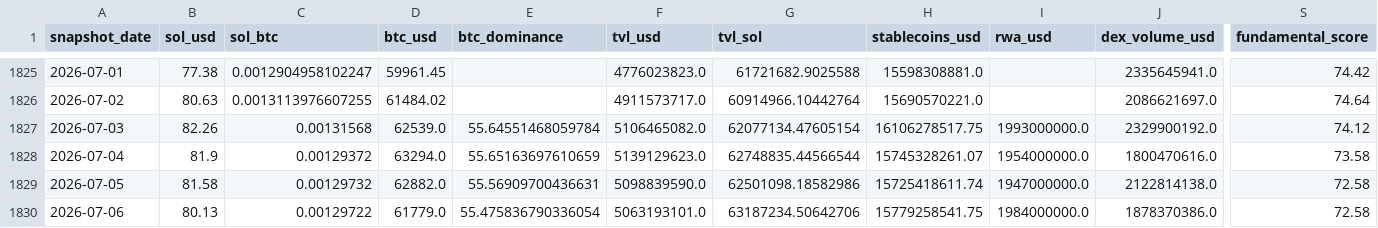
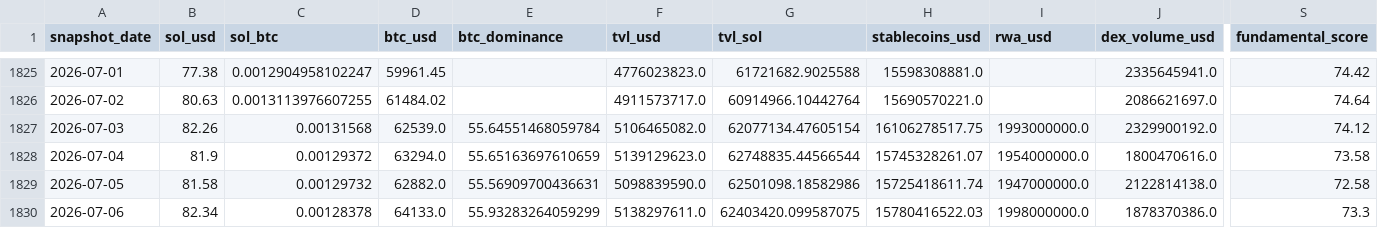
Before and after one commit to derbariton-spec/solana_monitor, a CSV file: data/solana_fundamentals.csv, drawn as a sheet; only a part is shown, gaps mark what is left out; the diff names each change by its address in the sheet, - before the commit and + after, or states it on an @@ line.

```diff
--- a/data/solana_fundamentals.csv
+++ b/data/solana_fundamentals.csv
-B1830 (sol_usd): 80.13
+B1830 (sol_usd): 82.34
-C1830 (sol_btc): 0.00129722
+C1830 (sol_btc): 0.00128378
-D1830 (btc_usd): 61779.0
+D1830 (btc_usd): 64133.0
-E1830 (btc_dominance): 55.475836790336054
+E1830 (btc_dominance): 55.93283264059299
-F1830 (tvl_usd): 5063193101.0
+F1830 (tvl_usd): 5138297611.0
-G1830 (tvl_sol): 63187234.50642706
+G1830 (tvl_sol): 62403420.099587075
-H1830 (stablecoins_usd): 15779258541.75
+H1830 (stablecoins_usd): 15780416522.03
-I1830 (rwa_usd): 1984000000.0
+I1830 (rwa_usd): 1998000000.0
-S1830 (fundamental_score): 72.58
+S1830 (fundamental_score): 73.3
```
